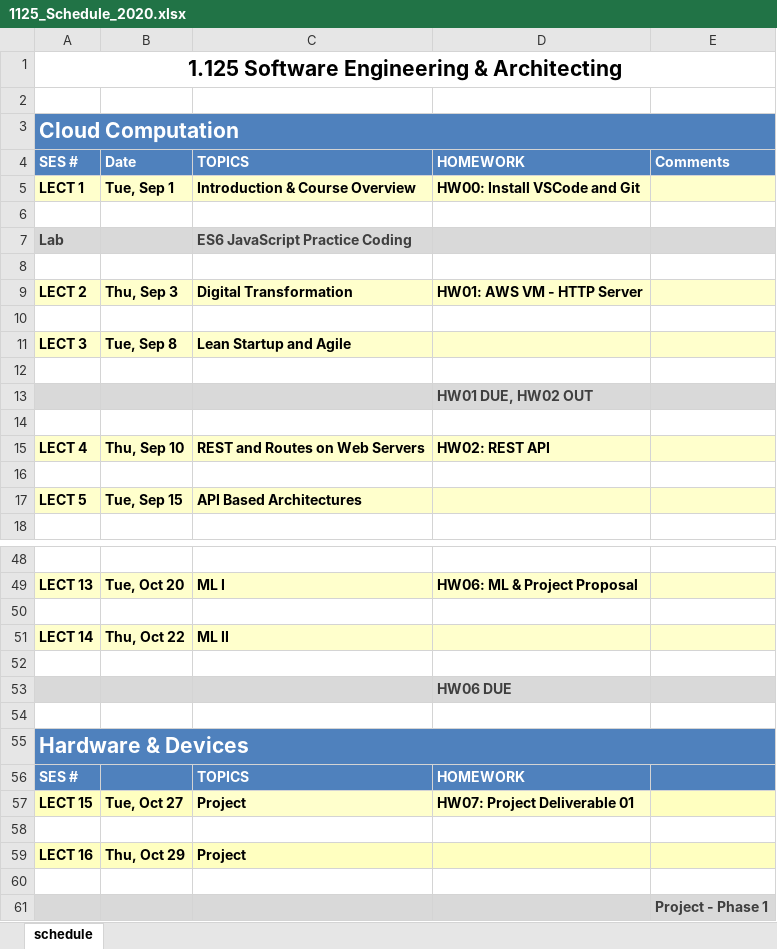
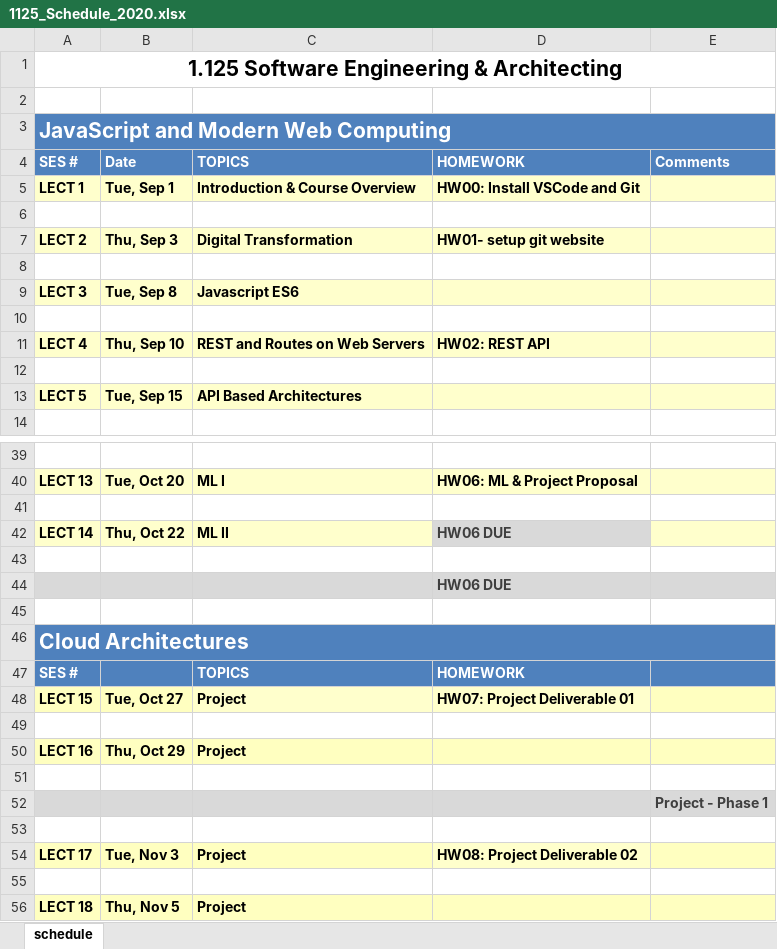
Before and after one commit to 1125f16/compuxo, an Excel workbook: documents/lecture_00/1125_Schedule_2020.xlsx, sheet schedule, drawn as a sheet; only a part is shown, gaps mark what is left out; the shorter side is filled out with more unchanged rows; values as stored, in another font and other column widths than the file's, no borders; removed rows and columns are numbered as before the commit, all else as after; the diff covers the shown part only; the diff names each change by its address in the sheet, - before the commit and + after, or states it on an @@ line.

```diff
--- a/documents/lecture_00/1125_Schedule_2020.xlsx (sheet schedule)
+++ b/documents/lecture_00/1125_Schedule_2020.xlsx (sheet schedule)
-A3: Cloud Computation
+A3: JavaScript and Modern Web Computing
-row 7: Lab |  | ES6 JavaScript Practice Coding
+row 7: LECT 2 | Thu, Sep 3 | Digital Transformation | HW01- setup git website
-row 9: LECT 2 | Thu, Sep 3 | Digital Transformation | HW01: AWS VM - HTTP Server
-row 10: (empty)
-C9: Lean Startup and Agile
+C9: Javascript ES6
-row 12: (empty)
-row 13:  |  |  | HW01 DUE, HW02 OUT
-D42: (empty)
+D42: HW06 DUE
-D42 fill: #FFFFCC
+D42 fill: #D9D9D9
-A46: Hardware & Devices
+A46: Cloud Architectures
```
Also changed, not shown: 5 added rows, 10 removed rows, 12 edited cells and cell formats elsewhere in this sheet, 4 other files.
